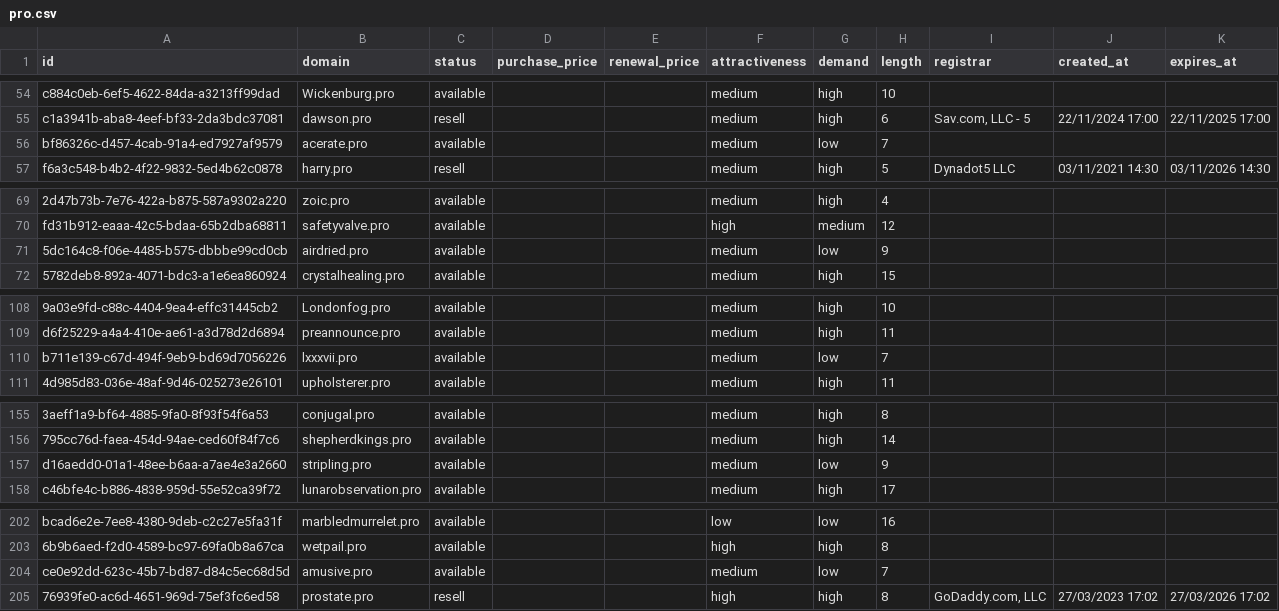
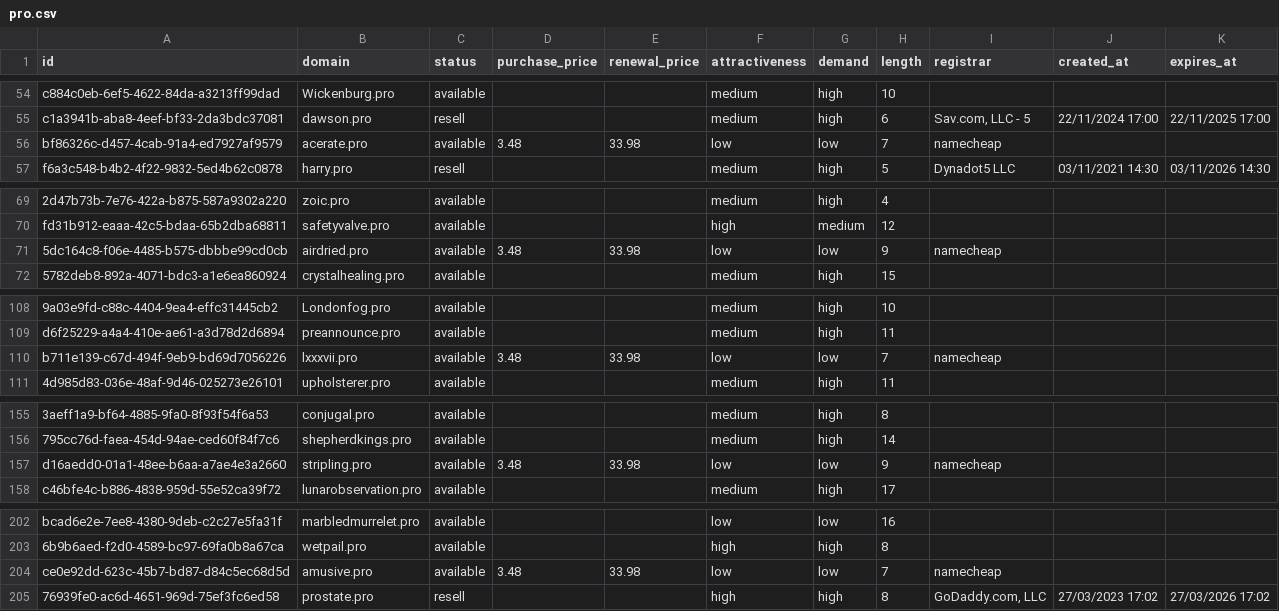
Before and after one commit to UniqueDomains/pro-oneword-domains, a CSV file: pro.csv, drawn as a sheet; only a part is shown, gaps mark what is left out; the diff covers the shown part only; the diff names each change by its address in the sheet, - before the commit and + after, or states it on an @@ line.

```diff
--- a/pro.csv
+++ b/pro.csv
-D56 (purchase_price): (empty)
+D56 (purchase_price): 3.48
-E56 (renewal_price): (empty)
+E56 (renewal_price): 33.98
-F56 (attractiveness): medium
+F56 (attractiveness): low
-I56 (registrar): (empty)
+I56 (registrar): namecheap
-D71 (purchase_price): (empty)
+D71 (purchase_price): 3.48
-E71 (renewal_price): (empty)
+E71 (renewal_price): 33.98
-F71 (attractiveness): medium
+F71 (attractiveness): low
-I71 (registrar): (empty)
+I71 (registrar): namecheap
-D110 (purchase_price): (empty)
+D110 (purchase_price): 3.48
-E110 (renewal_price): (empty)
+E110 (renewal_price): 33.98
-F110 (attractiveness): medium
+F110 (attractiveness): low
-I110 (registrar): (empty)
+I110 (registrar): namecheap
-D157 (purchase_price): (empty)
+D157 (purchase_price): 3.48
-E157 (renewal_price): (empty)
+E157 (renewal_price): 33.98
-F157 (attractiveness): medium
+F157 (attractiveness): low
-I157 (registrar): (empty)
+I157 (registrar): namecheap
-D204 (purchase_price): (empty)
+D204 (purchase_price): 3.48
-E204 (renewal_price): (empty)
+E204 (renewal_price): 33.98
-F204 (attractiveness): medium
+F204 (attractiveness): low
-I204 (registrar): (empty)
+I204 (registrar): namecheap
```
Also changed, not shown: 1 added row, 1 removed row and 57 edited cells elsewhere in this file, 4 other files.
